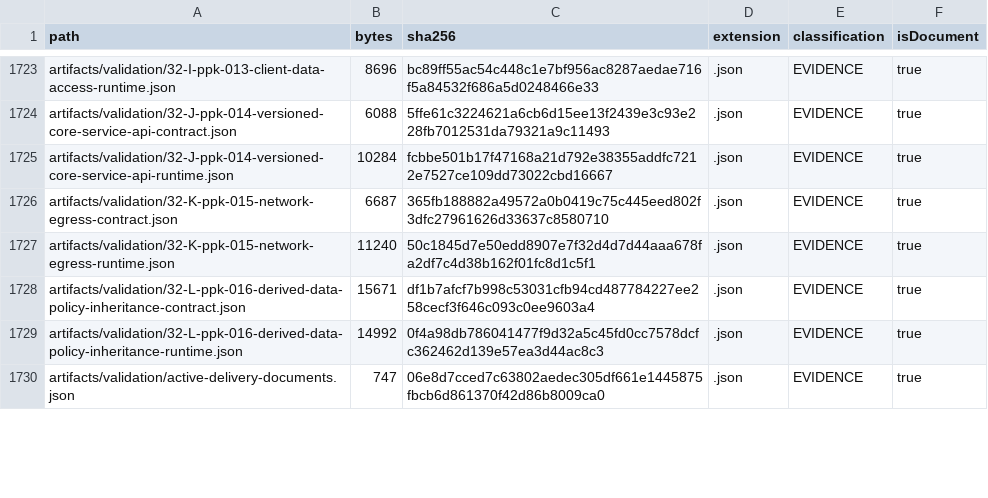
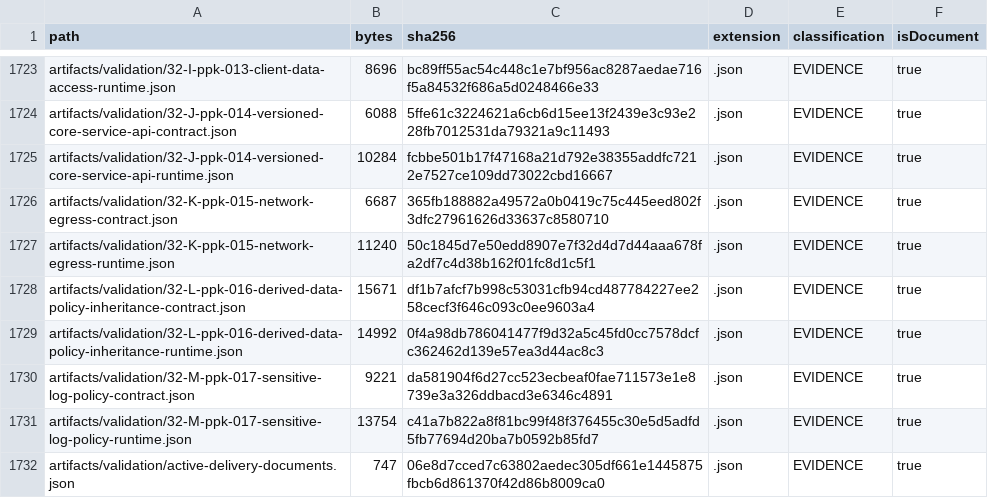
Before and after one commit to hsynmyssrgl/Anadolu-Parsi-AYM, a CSV file: artifacts/manifests/ALL_DOCUMENTS_INDEX.csv, drawn as a sheet; only a part is shown, gaps mark what is left out; the diff covers the shown part only; the diff names each change by its address in the sheet, - before the commit and + after, or states it on an @@ line.

```diff
--- a/artifacts/manifests/ALL_DOCUMENTS_INDEX.csv
+++ b/artifacts/manifests/ALL_DOCUMENTS_INDEX.csv
+row 1730: artifacts/validation/32-M-ppk-017-sensitive-log-policy-contract.json | 9221 | da581904f6d27cc523ecbeaf0fae711573e1e8739e3a326ddbacd3e6346c4891 | .json | EVIDENCE | true
+row 1731: artifacts/validation/32-M-ppk-017-sensitive-log-policy-runtime.json | 13754 | c41a7b822a8f81bc99f48f376455c30e5d5adfd5fb77694d20ba7b0592b85fd7 | .json | EVIDENCE | true
```
Also changed, not shown: 8 added rows and 54 edited cells elsewhere in this file, artifacts/manifests/PROJECT_ARTIFACT_INDEX.csv, 56 other files.
